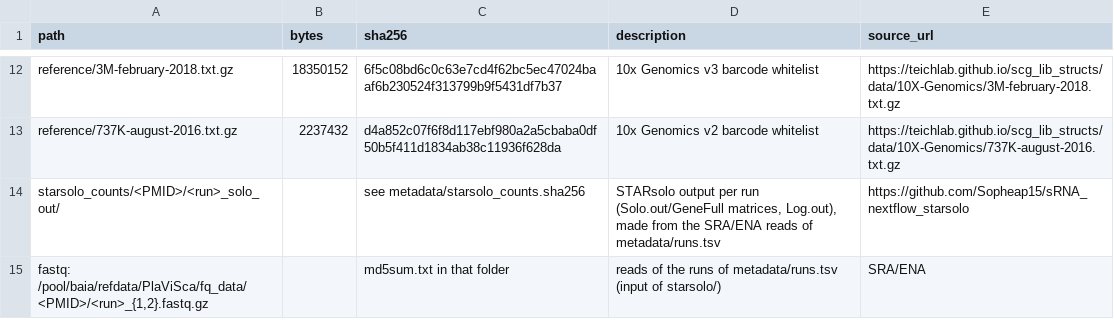
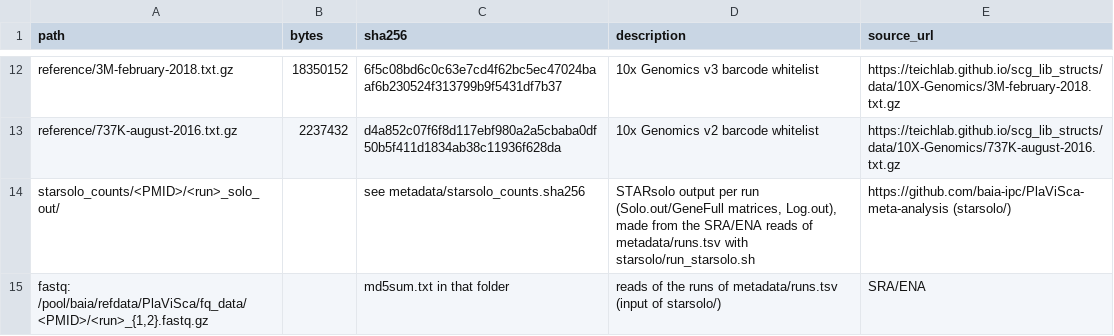
Before and after one commit to baia-ipc/PlaViSCA-meta-analysis, a TSV file: metadata/input_files.tsv, drawn as a sheet; only a part is shown, gaps mark what is left out.

```diff
--- a/metadata/input_files.tsv
+++ b/metadata/input_files.tsv
@@ -13,3 +13,3 @@ reference/3M-february-2018.txt.gz	18350152	6f5c08bd6c0c63e7cd4f62bc5ec47024baaf6
 reference/737K-august-2016.txt.gz	2237432	d4a852c07f6f8d117ebf980a2a5cbaba0df50b5f411d1834ab38c11936f628da	10x Genomics v2 barcode whitelist	https://teichlab.github.io/scg_lib_structs/data/10X-Genomics/737K-august-2016.txt.gz
-starsolo_counts/<PMID>/<run>_solo_out/		see metadata/starsolo_counts.sha256	STARsolo output per run (Solo.out/GeneFull matrices, Log.out), made from the SRA/ENA reads of metadata/runs.tsv	https://github.com/Sopheap15/sRNA_nextflow_starsolo
+starsolo_counts/<PMID>/<run>_solo_out/		see metadata/starsolo_counts.sha256	STARsolo output per run (Solo.out/GeneFull matrices, Log.out), made from the SRA/ENA reads of metadata/runs.tsv with starsolo/run_starsolo.sh	https://github.com/baia-ipc/PlaViSca-meta-analysis (starsolo/)
 fastq: /pool/baia/refdata/PlaViSca/fq_data/<PMID>/<run>_{1,2}.fastq.gz		md5sum.txt in that folder	reads of the runs of metadata/runs.tsv (input of starsolo/)	SRA/ENA
```
Also changed, not shown: metadata/columns.tsv, metadata/expected_counts.tsv, 12 other files.
